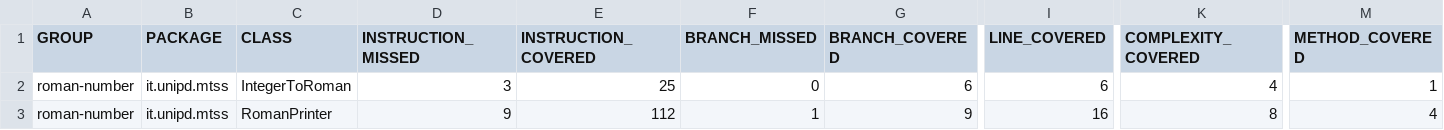
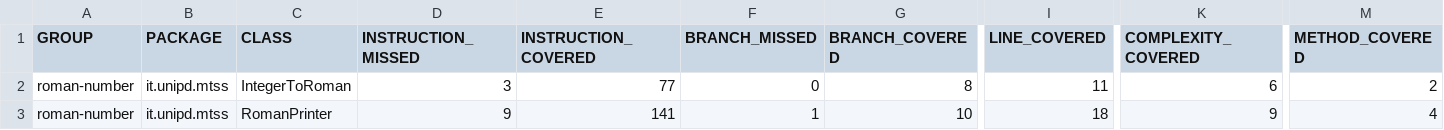
Before and after one commit to marameo0/Prova_Pratica_MTSS, a CSV file: roman-number/target/site/jacoco/jacoco.csv, drawn as a sheet; only a part is shown, gaps mark what is left out; the diff names each change by its address in the sheet, - before the commit and + after, or states it on an @@ line.

```diff
--- a/roman-number/target/site/jacoco/jacoco.csv
+++ b/roman-number/target/site/jacoco/jacoco.csv
-E2 (INSTRUCTION_COVERED): 25
+E2 (INSTRUCTION_COVERED): 77
-G2 (BRANCH_COVERED): 6
+G2 (BRANCH_COVERED): 8
-I2 (LINE_COVERED): 6
+I2 (LINE_COVERED): 11
-K2 (COMPLEXITY_COVERED): 4
+K2 (COMPLEXITY_COVERED): 6
-M2 (METHOD_COVERED): 1
+M2 (METHOD_COVERED): 2
-E3 (INSTRUCTION_COVERED): 112
+E3 (INSTRUCTION_COVERED): 141
-G3 (BRANCH_COVERED): 9
+G3 (BRANCH_COVERED): 10
-I3 (LINE_COVERED): 16
+I3 (LINE_COVERED): 18
-K3 (COMPLEXITY_COVERED): 8
+K3 (COMPLEXITY_COVERED): 9
```
Also changed, not shown: 24 other files.
